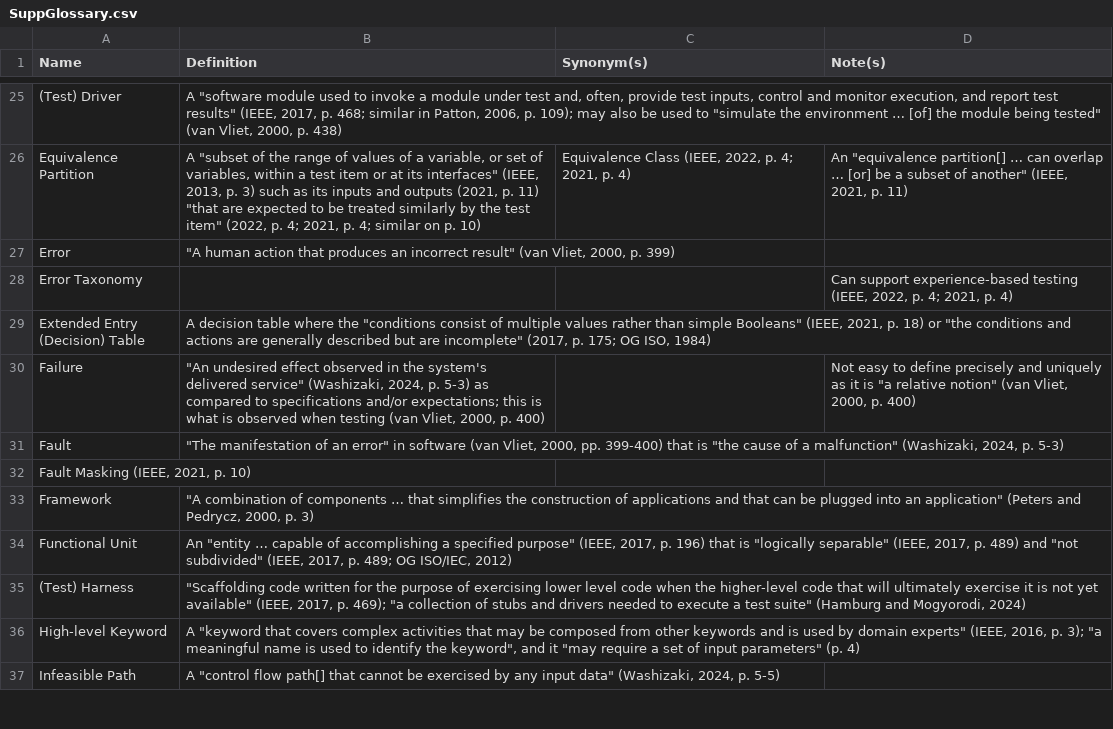
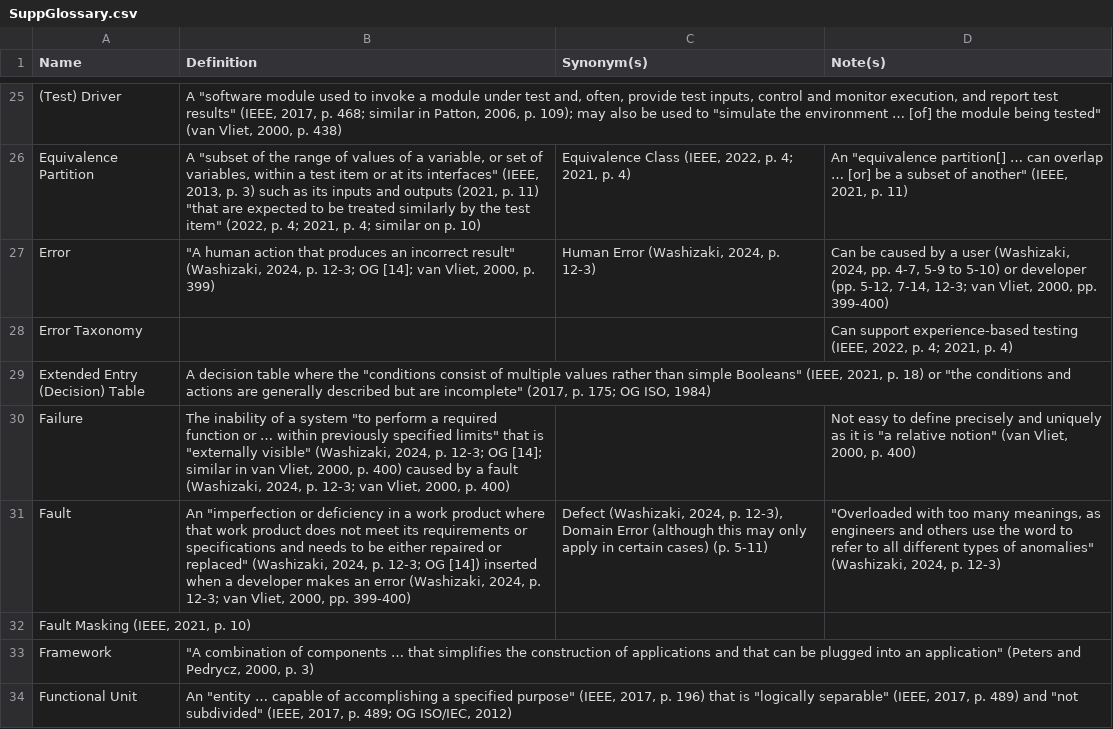
Before and after one commit to samm82/TestingTesting, a CSV file: SuppGlossary.csv, drawn as a sheet; only a part is shown, gaps mark what is left out; the shorter side is filled out with more unchanged rows; the diff names each change by its address in the sheet, - before the commit and + after, or states it on an @@ line.

Commit message:
Investigate the use of 'error' throughout SWEBOK2024; #34

```diff
--- a/SuppGlossary.csv
+++ b/SuppGlossary.csv
-B27 (Definition): …incorrect result" (van Vliet, 2000,…
+B27 (Definition): …incorrect result" (Washizaki, 2024, p. 12-3; OG [14]; van Vliet, 2000,…
-C27 (Synonym(s)): (empty)
+C27 (Synonym(s)): Human Error (Washizaki, 2024, p. 12-3)
-D27 (Note(s)): (empty)
+D27 (Note(s)): Can be caused by a user (Washizaki, 2024, pp. 4-7, 5-9 to 5-10) or developer (pp. 5-12, 7-14, 12-3; van Vliet, 2000, pp. 399-400)
-B30 (Definition): "An undesired effect observed in the system's delivered service" (Washizaki, 2024, p. 5-3) as compared to specifications and/or expectations; this is what is observed when testing (van Vliet, 2000,…
+B30 (Definition): The inability of a system "to perform a required function or … within previously specified limits" that is "externally visible" (Washizaki, 2024, p. 12-3; OG [14]; similar in van Vliet, 2000, p. 400) caused by a fault (Washizaki, 2024, p. 12-3; van Vliet, 2000,…
-B31 (Definition): "The manifestation of an error" in software (van Vliet, 2000, pp. 399-400) that is "the cause of a malfunction" (Washizaki, 2024, p. 5-3)
+B31 (Definition): An "imperfection or deficiency in a work product where that work product does not meet its requirements or specifications and needs to be either repaired or replaced" (Washizaki, 2024, p. 12-3; OG [14]) inserted when a developer makes an error (Washizaki, 2024, p. 12-3; van Vliet, 2000, pp. 399-400)
-C31 (Synonym(s)): (empty)
+C31 (Synonym(s)): Defect (Washizaki, 2024, p. 12-3), Domain Error (although this may only apply in certain cases) (p. 5-11)
-D31 (Note(s)): (empty)
+D31 (Note(s)): "Overloaded with too many meanings, as engineers and others use the word to refer to all different types of anomalies" (Washizaki, 2024, p. 12-3)
```
Also changed, not shown: 8 other files.
